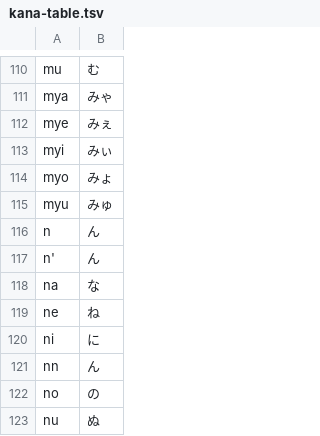
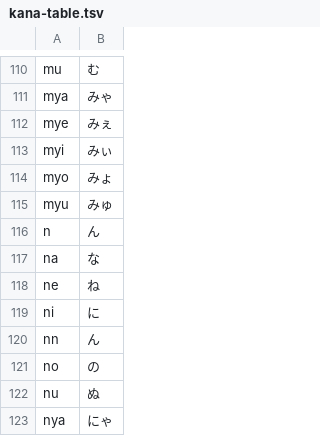
Before and after one commit to Warashi/sekken, a TSV file: sekken-rs/core/kana-table.tsv, drawn as a sheet; only a part is shown, gaps mark what is left out; the shorter side is filled out with more unchanged rows; the diff names each change by its address in the sheet, - before the commit and + after, or states it on an @@ line.

```diff
--- a/sekken-rs/core/kana-table.tsv
+++ b/sekken-rs/core/kana-table.tsv
-row 117: n' | ん
```
Also changed, not shown: sekken-rs/core/kana-cases.tsv.
